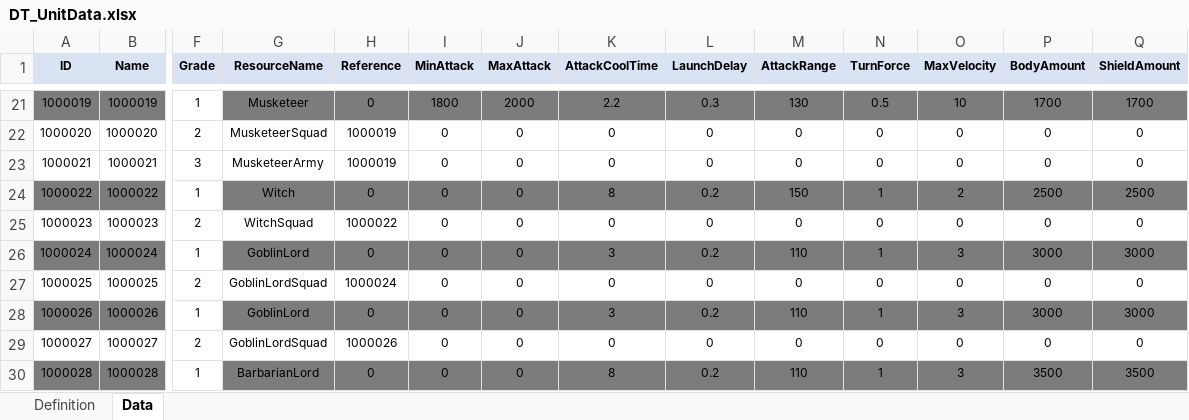
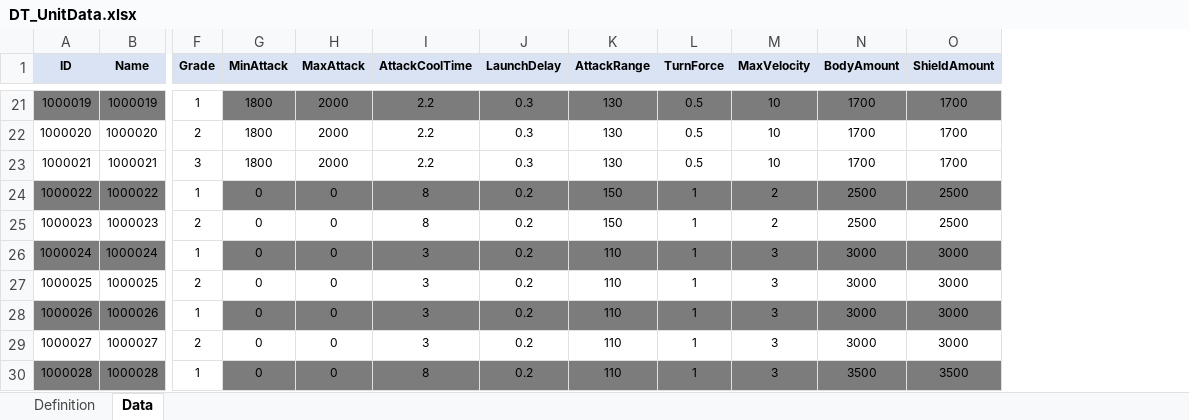
Before and after one commit to Avatarchik/Log, an Excel workbook: DataTool/DataTable/DT_UnitData.xlsx, sheet Data, drawn as a sheet; only a part is shown, gaps mark what is left out; values as stored, in another font and other column widths than the file's, no borders; conditional formats not drawn; removed rows and columns are numbered as before the commit, all else as after; the diff covers the shown part only; the diff names each change by its address in the sheet, - before the commit and + after, or states it on an @@ line.

```diff
--- a/DataTool/DataTable/DT_UnitData.xlsx (sheet Data)
+++ b/DataTool/DataTable/DT_UnitData.xlsx (sheet Data)
-column G (ResourceName), rows 21-30: Musketeer | MusketeerSquad | MusketeerArmy | Witch | WitchSquad | GoblinLord | GoblinLordSquad | GoblinLord | GoblinLordSquad | BarbarianLord
-column H (Reference), rows 21-30: 0 | 1000019 | 1000019 | 0 | 1000022 | 0 | 1000024 | 0 | 1000026 | 0
-G22:G23 (MinAttack): 0
+G22:G23 (MinAttack): 1800
-H22:H23 (MaxAttack): 0
+H22:H23 (MaxAttack): 2000
-I22:I23 (AttackCoolTime): 0
+I22:I23 (AttackCoolTime): 2.2
-J22:J23 (LaunchDelay): 0
+J22:J23 (LaunchDelay): 0.3
-K22:K23 (AttackRange): 0
+K22:K23 (AttackRange): 130
-L22:L23 (TurnForce): 0
+L22:L23 (TurnForce): 0.5
-M22:M23 (MaxVelocity): 0
+M22:M23 (MaxVelocity): 10
-N22:N23 (BodyAmount): 0
+N22:N23 (BodyAmount): 1700
-O22:O23 (ShieldAmount): 0
+O22:O23 (ShieldAmount): 1700
-I25 (AttackCoolTime): 0
+I25 (AttackCoolTime): 8
-J25 (LaunchDelay): 0
+J25 (LaunchDelay): 0.2
-K25 (AttackRange): 0
+K25 (AttackRange): 150
-L25 (TurnForce): 0
+L25 (TurnForce): 1
-M25 (MaxVelocity): 0
+M25 (MaxVelocity): 2
-N25 (BodyAmount): 0
+N25 (BodyAmount): 2500
-O25 (ShieldAmount): 0
+O25 (ShieldAmount): 2500
-I27 (AttackCoolTime): 0
+I27 (AttackCoolTime): 3
-J27 (LaunchDelay): 0
+J27 (LaunchDelay): 0.2
-K27 (AttackRange): 0
+K27 (AttackRange): 110
-L27 (TurnForce): 0
+L27 (TurnForce): 1
-M27 (MaxVelocity): 0
+M27 (MaxVelocity): 3
-N27 (BodyAmount): 0
+N27 (BodyAmount): 3000
-O27 (ShieldAmount): 0
+O27 (ShieldAmount): 3000
-I29 (AttackCoolTime): 0
+I29 (AttackCoolTime): 3
-J29 (LaunchDelay): 0
+J29 (LaunchDelay): 0.2
-K29 (AttackRange): 0
+K29 (AttackRange): 110
-L29 (TurnForce): 0
+L29 (TurnForce): 1
-M29 (MaxVelocity): 0
+M29 (MaxVelocity): 3
-N29 (BodyAmount): 0
+N29 (BodyAmount): 3000
-O29 (ShieldAmount): 0
+O29 (ShieldAmount): 3000
```
Also changed, not shown: 354 edited cells elsewhere in this sheet, sheet Definition, DataTool/DataTable/DT_LocalizingData.xlsx, DataTool/DataTable/DT_PlanetData.xlsx, 11 other files.
